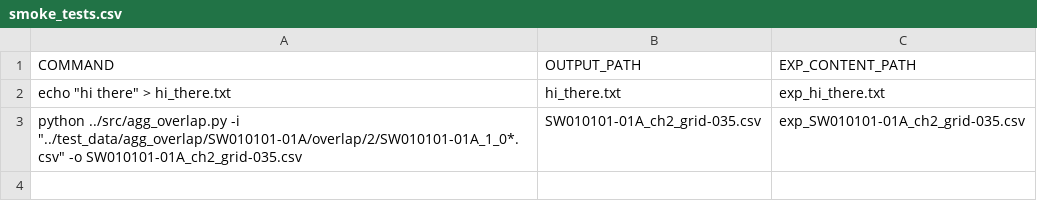
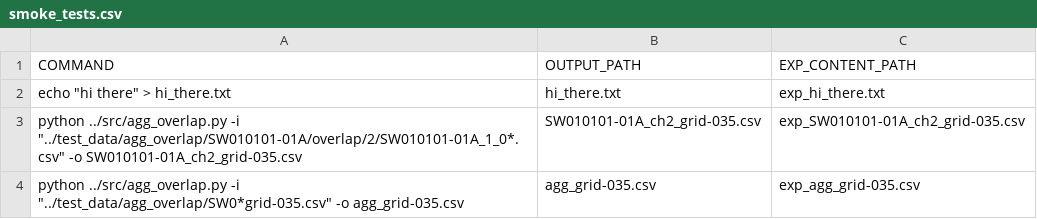
Before and after one commit to lhgarciaa/sc_project, a CSV file: smoke_tests/smoke_tests.csv, drawn as a sheet; the diff names each change by its address in the sheet, - before the commit and + after, or states it on an @@ line.

Commit message:
Checking in everything except exp agg to test... test

```diff
--- a/smoke_tests/smoke_tests.csv
+++ b/smoke_tests/smoke_tests.csv
+row 4: python ../src/agg_overlap.py -i "../test_data/agg_overlap/SW0*grid-035.csv" -o agg_grid-035.csv | agg_grid-035.csv | exp_agg_grid-035.csv
```
Also changed, not shown: 3 other files.
